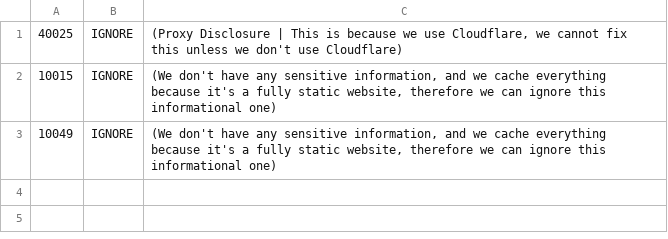
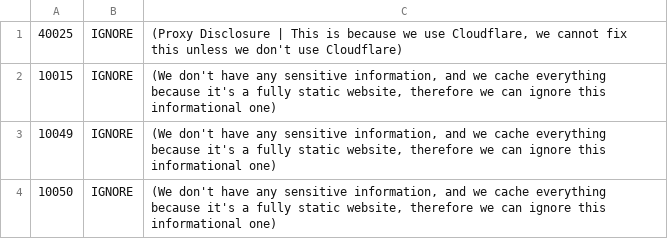
Before and after one commit to The-Research-Realm/rockraidersrocks, a TSV file: .github/.zap/rules.tsv, drawn as a sheet; the diff names each change by its address in the sheet, - before the commit and + after, or states it on an @@ line.

Commit message:
Update rules.tsv

```diff
--- a/.github/.zap/rules.tsv
+++ b/.github/.zap/rules.tsv
+row 4: 10050 | IGNORE | (We don't have any sensitive information, and we cache everything because it's a fully static website, therefore we can ignore this informational one)
```
